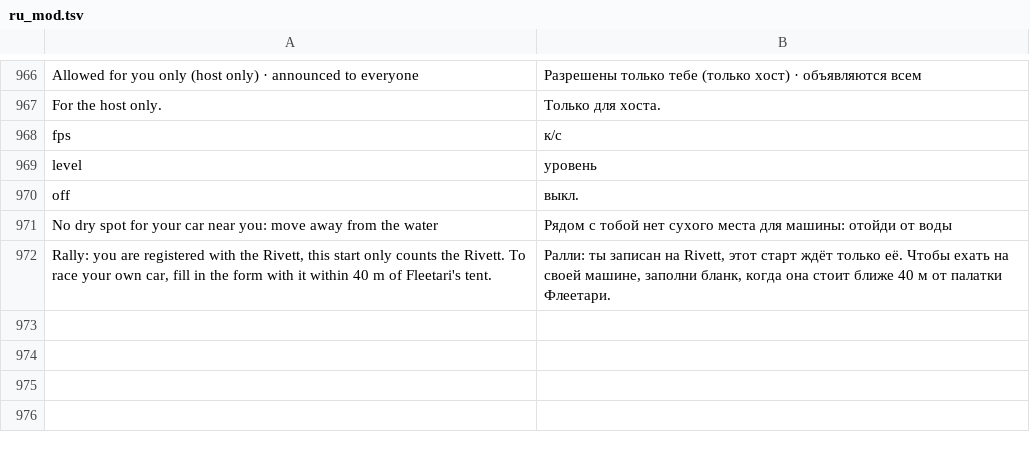
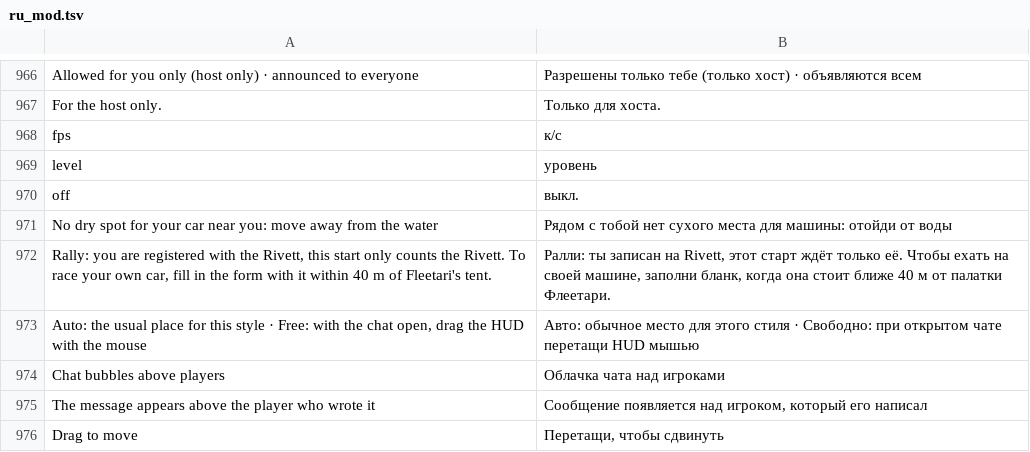
Before and after one commit to Parricidium/MWCoop, a TSV file: run/ru/ru_mod.tsv, drawn as a sheet; only a part is shown, gaps mark what is left out; the diff names each change by its address in the sheet, - before the commit and + after, or states it on an @@ line.

```diff
--- a/run/ru/ru_mod.tsv
+++ b/run/ru/ru_mod.tsv
+row 973: Auto: the usual place for this style · Free: with the chat open, drag the HUD with the mouse | Авто: обычное место для этого стиля · Свободно: при открытом чате перетащи HUD мышью
+row 974: Chat bubbles above players | Облачка чата над игроками
+row 975: The message appears above the player who wrote it | Сообщение появляется над игроком, который его написал
+row 976: Drag to move | Перетащи, чтобы сдвинуть
```
Also changed, not shown: 10 other files.
